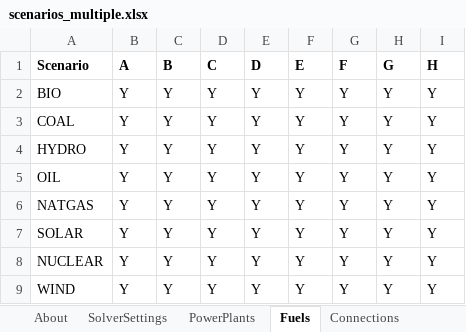
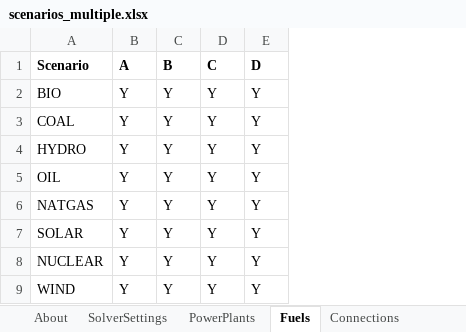
Before and after one commit to coopercenter/temoatools, an Excel workbook: projects/virginia/data/scenarios_multiple.xlsx, sheet Fuels, drawn as a sheet; values as stored, in another font and other column widths than the file's, no borders; conditional formats not drawn; the diff names each change by its address in the sheet, - before the commit and + after, or states it on an @@ line.

```diff
--- a/projects/virginia/data/scenarios_multiple.xlsx (sheet Fuels)
+++ b/projects/virginia/data/scenarios_multiple.xlsx (sheet Fuels)
-column F (E), rows 2-9: all Y
-column G (F), rows 2-9: all Y
-column H (G), rows 2-9: all Y
-column I (H), rows 2-9: all Y
```
Also changed, not shown: sheet SolverSettings, sheet Connections, sheet PowerPlants, 3 other files.
